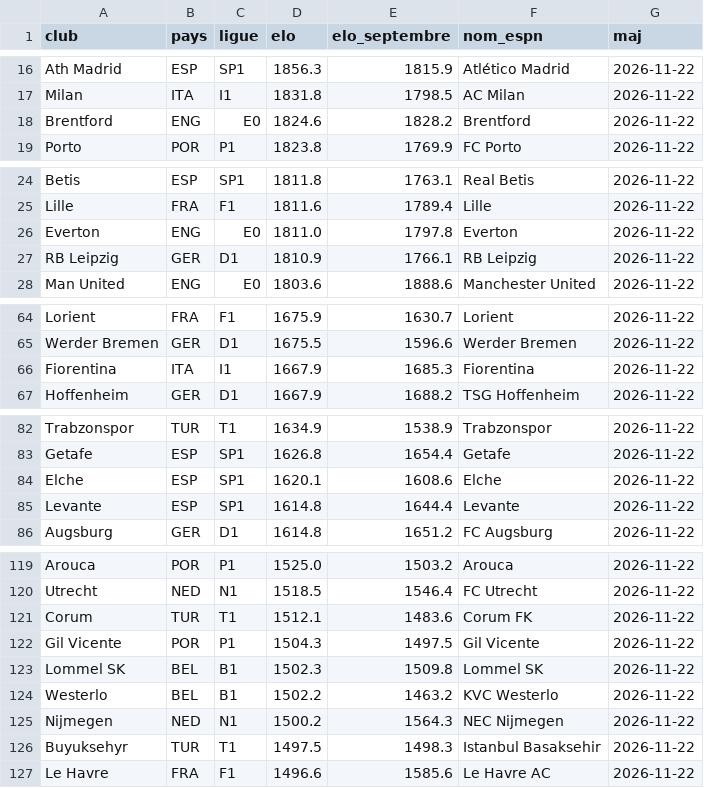
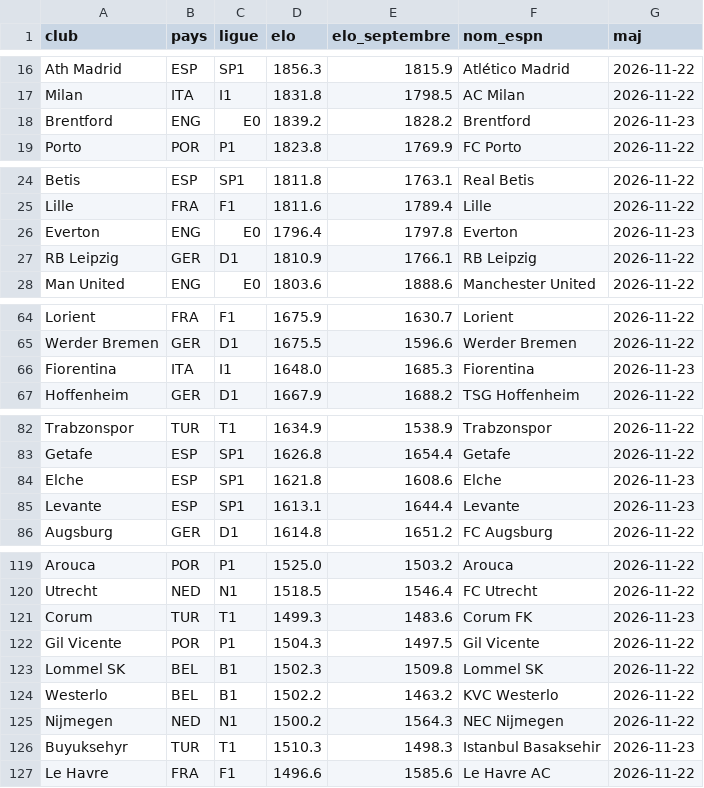
Before and after one commit to nachotropico-maker/tennis-sackmann-archive, a CSV file: foot/data/elo_courant.csv, drawn as a sheet; only a part is shown, gaps mark what is left out; the diff covers the shown part only.

```diff
--- a/foot/data/elo_courant.csv
+++ b/foot/data/elo_courant.csv
@@ -17,3 +17,3 @@ Ath Madrid,ESP,SP1,1856.3,1815.9,Atlético Madrid,2026-11-22
 Milan,ITA,I1,1831.8,1798.5,AC Milan,2026-11-22
-Brentford,ENG,E0,1824.6,1828.2,Brentford,2026-11-22
+Brentford,ENG,E0,1839.2,1828.2,Brentford,2026-11-23
 Porto,POR,P1,1823.8,1769.9,FC Porto,2026-11-22
@@ -25,3 +25,3 @@ Betis,ESP,SP1,1811.8,1763.1,Real Betis,2026-11-22
 Lille,FRA,F1,1811.6,1789.4,Lille,2026-11-22
-Everton,ENG,E0,1811.0,1797.8,Everton,2026-11-22
+Everton,ENG,E0,1796.4,1797.8,Everton,2026-11-23
 RB Leipzig,GER,D1,1810.9,1766.1,RB Leipzig,2026-11-22
@@ -65,3 +65,3 @@ Lorient,FRA,F1,1675.9,1630.7,Lorient,2026-11-22
 Werder Bremen,GER,D1,1675.5,1596.6,Werder Bremen,2026-11-22
-Fiorentina,ITA,I1,1667.9,1685.3,Fiorentina,2026-11-22
+Fiorentina,ITA,I1,1648.0,1685.3,Fiorentina,2026-11-23
 Hoffenheim,GER,D1,1667.9,1688.2,TSG Hoffenheim,2026-11-22
@@ -83,4 +83,4 @@ Trabzonspor,TUR,T1,1634.9,1538.9,Trabzonspor,2026-11-22
 Getafe,ESP,SP1,1626.8,1654.4,Getafe,2026-11-22
-Elche,ESP,SP1,1620.1,1608.6,Elche,2026-11-22
-Levante,ESP,SP1,1614.8,1644.4,Levante,2026-11-22
+Elche,ESP,SP1,1621.8,1608.6,Elche,2026-11-23
+Levante,ESP,SP1,1613.1,1644.4,Levante,2026-11-23
 Augsburg,GER,D1,1614.8,1651.2,FC Augsburg,2026-11-22
@@ -120,3 +120,3 @@ Arouca,POR,P1,1525.0,1503.2,Arouca,2026-11-22
 Utrecht,NED,N1,1518.5,1546.4,FC Utrecht,2026-11-22
-Corum,TUR,T1,1512.1,1483.6,Corum FK,2026-11-22
+Corum,TUR,T1,1499.3,1483.6,Corum FK,2026-11-23
 Gil Vicente,POR,P1,1504.3,1497.5,Gil Vicente,2026-11-22
@@ -125,3 +125,3 @@ Westerlo,BEL,B1,1502.2,1463.2,KVC Westerlo,2026-11-22
 Nijmegen,NED,N1,1500.2,1564.3,NEC Nijmegen,2026-11-22
-Buyuksehyr,TUR,T1,1497.5,1498.3,Istanbul Basaksehir,2026-11-22
+Buyuksehyr,TUR,T1,1510.3,1498.3,Istanbul Basaksehir,2026-11-23
 Le Havre,FRA,F1,1496.6,1585.6,Le Havre AC,2026-11-22
```
Also changed, not shown: 2 edited cells elsewhere in this file, 2 other files.
